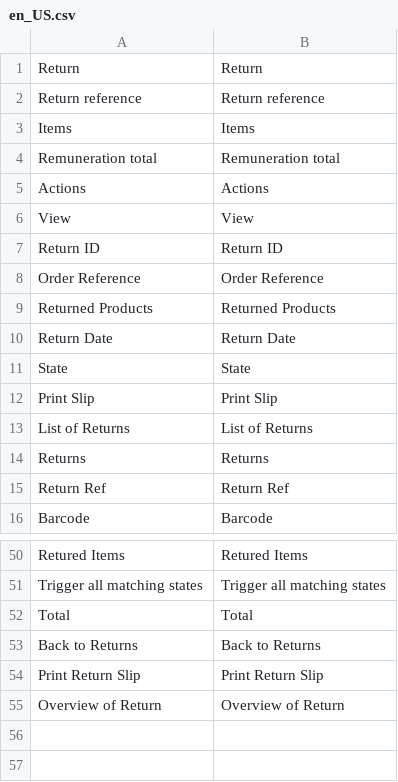
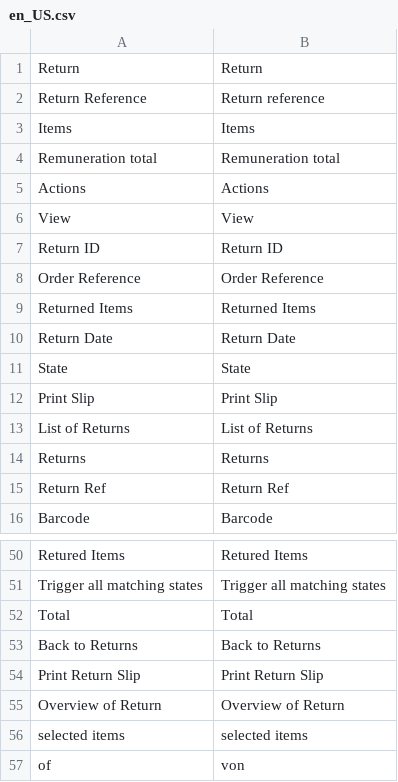
Before and after one commit to spryker/sales-return-gui, a CSV file: data/translation/Zed/en_US.csv, drawn as a sheet; only a part is shown, gaps mark what is left out.

```diff
--- a/data/translation/Zed/en_US.csv
+++ b/data/translation/Zed/en_US.csv
@@ -1,3 +1,3 @@
 Return,Return
-"Return reference","Return reference"
+"Return Reference","Return reference"
 Items,Items
@@ -8,3 +8,3 @@ View,View
 "Order Reference","Order Reference"
-"Returned Products","Returned Products"
+"Returned Items","Returned Items"
 "Return Date","Return Date"
@@ -55 +55,3 @@ Total,Total
 "Overview of Return","Overview of Return"
+"selected items","selected items"
+of,von
```
Also changed, not shown: data/translation/Zed/de_DE.csv, 2 other files.
